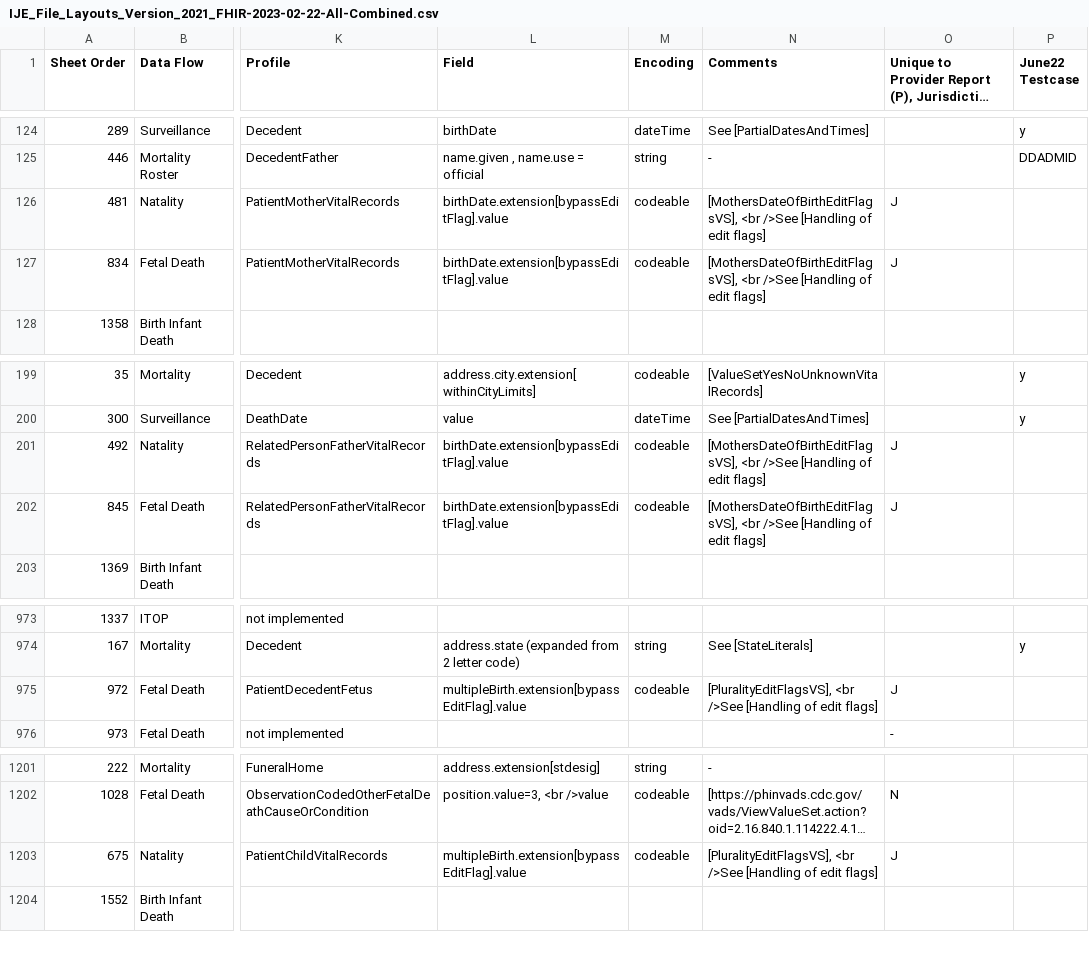
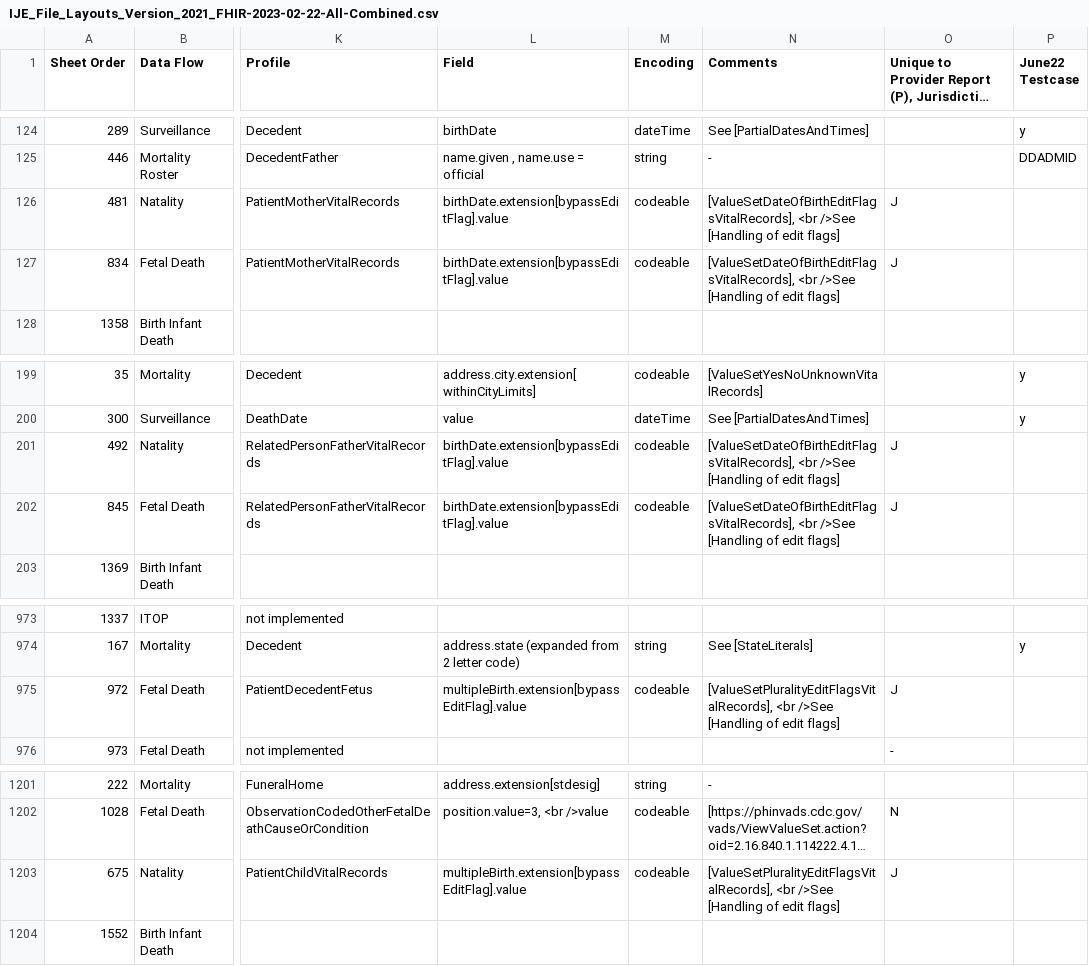
Before and after one commit to HL7/fhir-bfdr, a CSV file: input/images/IJE_File_Layouts_Version_2021_FHIR-2023-02-22-All-Combined.csv, drawn as a sheet; only a part is shown, gaps mark what is left out; long unchanged cells end in …; the diff names each change by its address in the sheet, - before the commit and + after, or states it on an @@ line.

Commit message:
IJE error

```diff
--- a/input/images/IJE_File_Layouts_Version_2021_FHIR-2023-02-22-All-Combined.csv
+++ b/input/images/IJE_File_Layouts_Version_2021_FHIR-2023-02-22-All-Combined.csv
-N126:N127 (Comments): [MothersDateOfBirthEditFlagsVS], <br />See…
+N126:N127 (Comments): [ValueSetDateOfBirthEditFlagsVitalRecords], <br />See…
-N201:N202 (Comments): [MothersDateOfBirthEditFlagsVS], <br />See…
+N201:N202 (Comments): [ValueSetDateOfBirthEditFlagsVitalRecords], <br />See…
-N975 (Comments): [PluralityEditFlagsVS], <br />See…
+N975 (Comments): [ValueSetPluralityEditFlagsVitalRecords], <br />See…
-N1203 (Comments): [PluralityEditFlagsVS], <br />See…
+N1203 (Comments): [ValueSetPluralityEditFlagsVitalRecords], <br />See…
```
